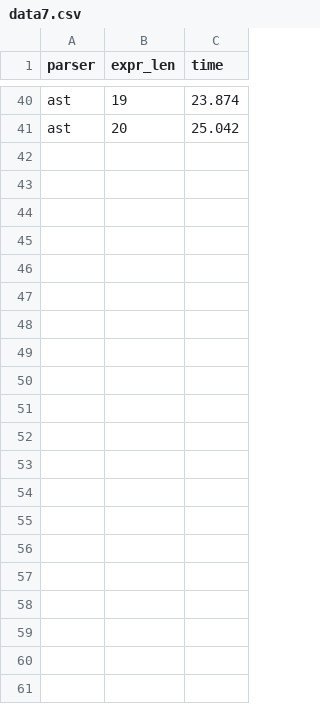
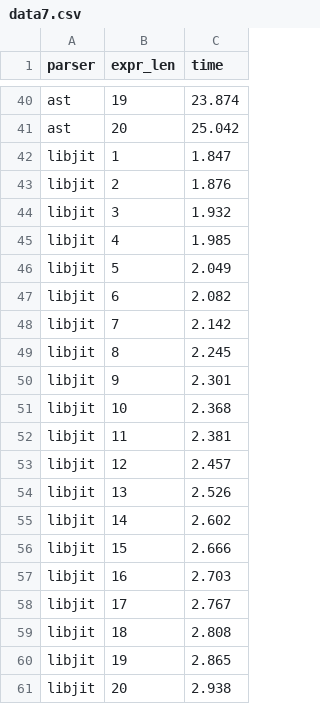
Before and after one commit to ferc255/jits, a CSV file: data7.csv, drawn as a sheet; only a part is shown, gaps mark what is left out; the diff names each change by its address in the sheet, - before the commit and + after, or states it on an @@ line.

```diff
--- a/data7.csv
+++ b/data7.csv
+row 42: libjit | 1 | 1.847
+row 43: libjit | 2 | 1.876
+row 44: libjit | 3 | 1.932
+row 45: libjit | 4 | 1.985
+row 46: libjit | 5 | 2.049
+row 47: libjit | 6 | 2.082
+row 48: libjit | 7 | 2.142
+row 49: libjit | 8 | 2.245
+row 50: libjit | 9 | 2.301
+row 51: libjit | 10 | 2.368
+row 52: libjit | 11 | 2.381
+row 53: libjit | 12 | 2.457
+row 54: libjit | 13 | 2.526
+row 55: libjit | 14 | 2.602
+row 56: libjit | 15 | 2.666
+row 57: libjit | 16 | 2.703
+row 58: libjit | 17 | 2.767
+row 59: libjit | 18 | 2.808
+row 60: libjit | 19 | 2.865
+row 61: libjit | 20 | 2.938
```
Also changed, not shown: data6.csv, 9 other files.
